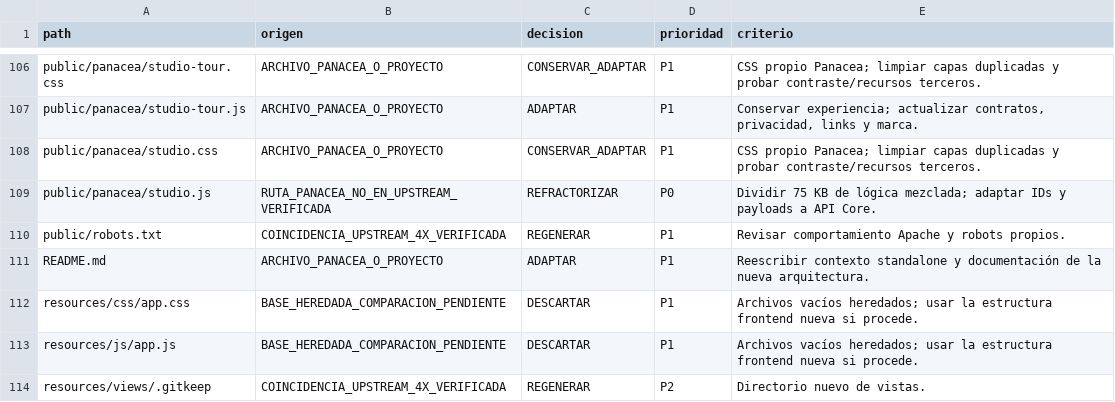
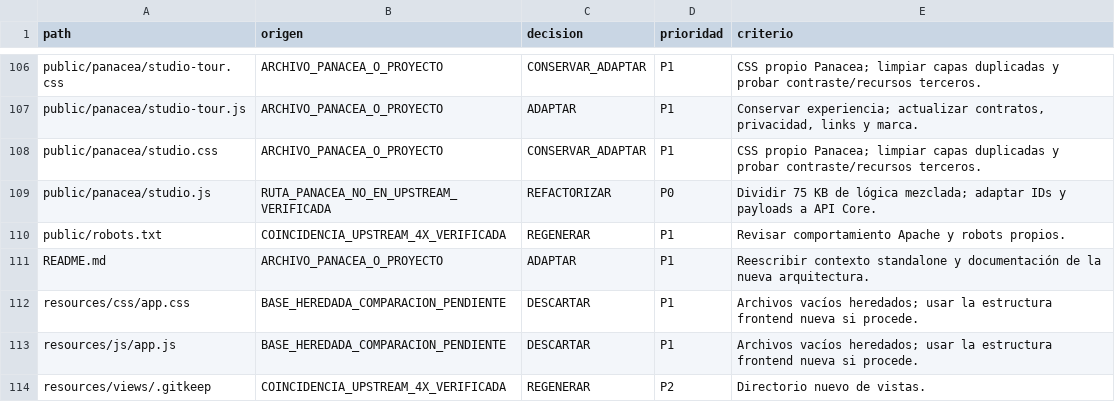
Before and after one commit to 90oso/Panacea-Rest-, a CSV file: docs/architecture/INVENTARIO_INDEPENDENCIA.csv, drawn as a sheet; only a part is shown, gaps mark what is left out.

Commit message:
docs: correct refactor disposition label in migration inventory

```diff
--- a/docs/architecture/INVENTARIO_INDEPENDENCIA.csv
+++ b/docs/architecture/INVENTARIO_INDEPENDENCIA.csv
@@ -108,3 +108,3 @@ path,origen,decision,prioridad,criterio
 "public/panacea/studio.css","ARCHIVO_PANACEA_O_PROYECTO","CONSERVAR_ADAPTAR","P1","CSS propio Panacea; limpiar capas duplicadas y probar contraste/recursos terceros."
-"public/panacea/studio.js","RUTA_PANACEA_NO_EN_UPSTREAM_VERIFICADA","REFRACTORIZAR","P0","Dividir 75 KB de lógica mezclada; adaptar IDs y payloads a API Core."
+"public/panacea/studio.js","RUTA_PANACEA_NO_EN_UPSTREAM_VERIFICADA","REFACTORIZAR","P0","Dividir 75 KB de lógica mezclada; adaptar IDs y payloads a API Core."
 "public/robots.txt","COINCIDENCIA_UPSTREAM_4X_VERIFICADA","REGENERAR","P1","Revisar comportamiento Apache y robots propios."
```
